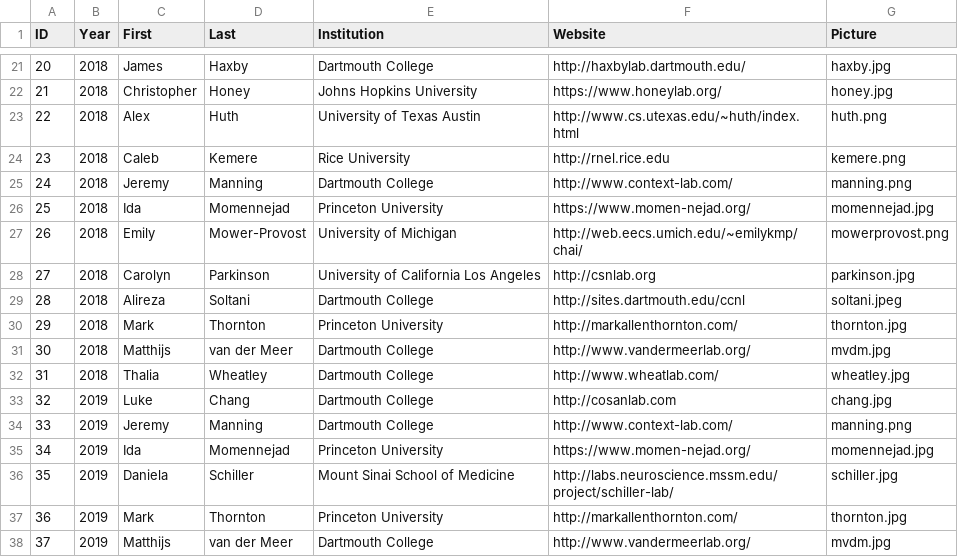
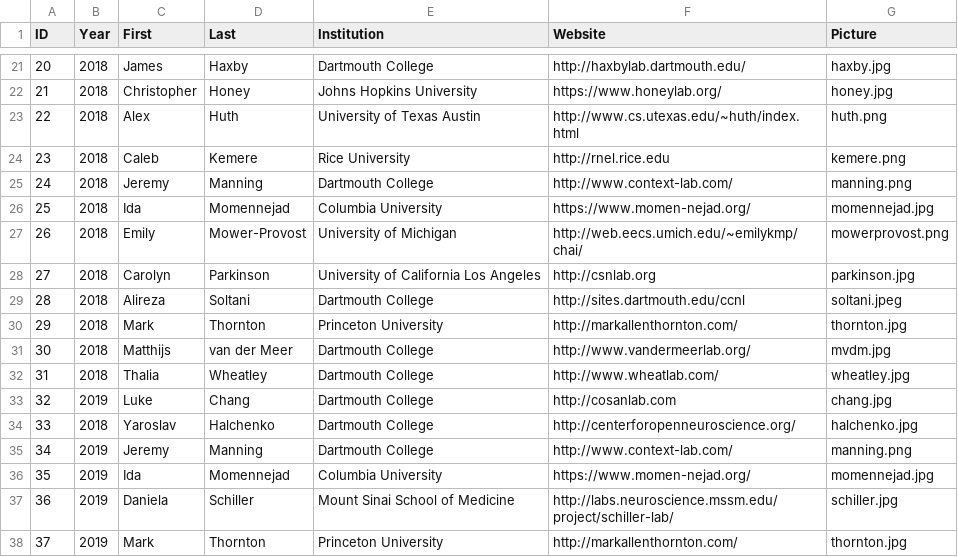
Before and after one commit to Summer-MIND/Summer-MIND.github.io, a CSV file: _data/faculty.csv, drawn as a sheet; only a part is shown, gaps mark what is left out; the shorter side is filled out with more unchanged rows; addresses are those after the commit; the diff names each change by its address in the sheet, - before the commit and + after, or states it on an @@ line.

Commit message:
Update faculty 2019

```diff
--- a/_data/faculty.csv
+++ b/_data/faculty.csv
-E26 (Institution): Princeton University
+E26 (Institution): Columbia University
+row 34: 33 | 2018 | Yaroslav | Halchenko | Dartmouth College | http://centerforopenneuroscience.org/ | halchenko.jpg
@@ column A (ID) renumbered from row 35 down @@
-E36 (Institution): Princeton University
+E36 (Institution): Columbia University
```
